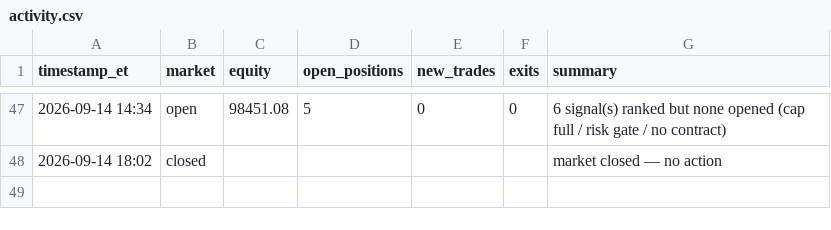
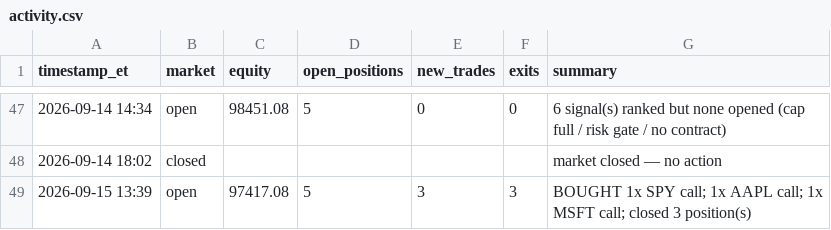
Before and after one commit to fawad07/alpaca-options-agent, a CSV file: activity.csv, drawn as a sheet; only a part is shown, gaps mark what is left out.

```diff
--- a/activity.csv
+++ b/activity.csv
@@ -48 +48,2 @@ timestamp_et,market,equity,open_positions,new_trades,exits,summary
 2026-09-14 18:02,closed,,,,,market closed — no action
+2026-09-15 13:39,open,97417.08,5,3,3,BOUGHT 1x SPY call; 1x AAPL call; 1x MSFT call; closed 3 position(s)
```
Also changed, not shown: 1 other file.
